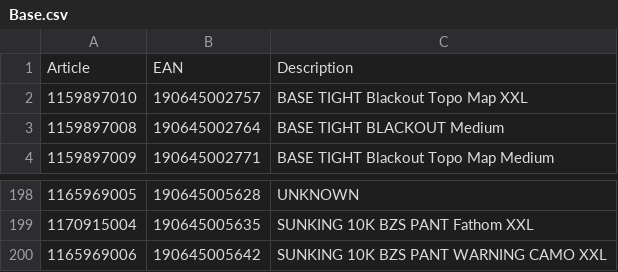
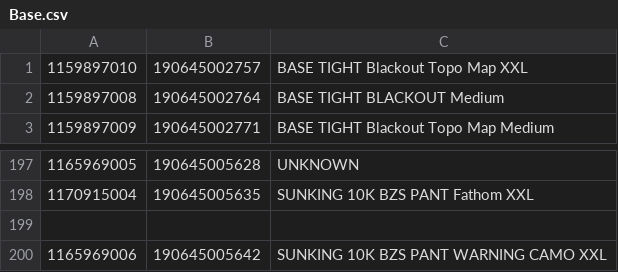
Before and after one commit to drickodev/mesfichiers, a CSV file: Base.csv, drawn as a sheet; only a part is shown, gaps mark what is left out; removed rows and columns are numbered as before the commit, all else as after; the diff names each change by its address in the sheet, - before the commit and + after, or states it on an @@ line.

Commit message:
Update Base.csv

```diff
--- a/Base.csv
+++ b/Base.csv
-row 1: Article | EAN | Description
+row 199: (empty)
```
